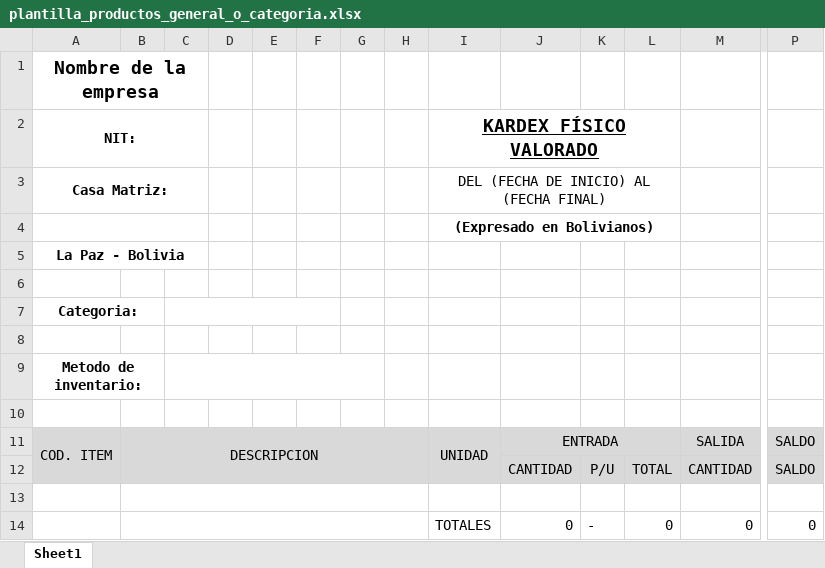
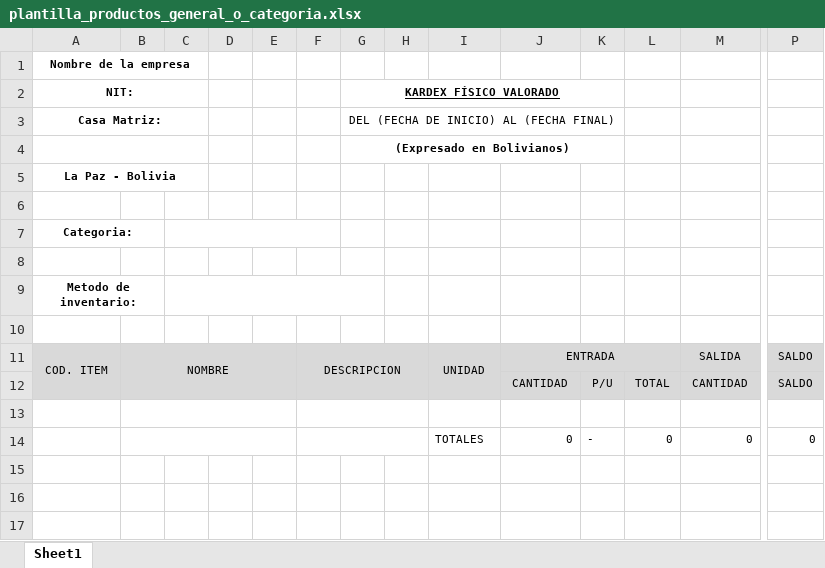
Before and after one commit to rodaltamir/sistema_de_inventario-rengifo-ltda, an Excel workbook: public/templates/plantilla_productos_general_o_categoria.xlsx, sheet Sheet1, drawn as a sheet; only a part is shown, gaps mark what is left out; values as stored, in another font and other column widths than the file's, no borders; removed rows and columns are numbered as before the commit, all else as after; rows hold the shown columns only; the diff covers the shown part only; the diff names each change by its address in the sheet, - before the commit and + after, or states it on an @@ line.

Commit message:
Mejoras de datos de transaccion y fix kardex y exportaciones

```diff
--- a/public/templates/plantilla_productos_general_o_categoria.xlsx (sheet Sheet1)
+++ b/public/templates/plantilla_productos_general_o_categoria.xlsx (sheet Sheet1)
@@ A1:A3 text size: smaller @@
-G2: (empty)
+G2: KARDEX FÍSICO VALORADO
+G2:K2 merged
-I2: KARDEX FÍSICO VALORADO
+I2: (empty)
-I2:L2 merged
-G3 (KARDEX FÍSICO VALORADO): (empty)
+G3 (KARDEX FÍSICO VALORADO): DEL (FECHA DE INICIO) AL (FECHA FINAL)
+G3:K3 merged
-I3: DEL (FECHA DE INICIO) AL (FECHA FINAL)
+I3: (empty)
-I3:L3 merged
-row 4:  |  |  |  |  |  |  |  | (Expresado en Bolivianos)
+row 4:  |  |  |  |  |  | (Expresado en Bolivianos)
@@ A5 text size: smaller @@
@@ A7 text size: smaller @@
@@ A9 text size: smaller @@
@@ A11:B11 text size: smaller @@
-B11: DESCRIPCION
+B11: NOMBRE
-B11:H12 merged
+B11:E12 merged
-F11: (empty)
+F11: DESCRIPCION
+F11:H12 merged
@@ I11:J11 text size: smaller @@
@@ M11 text size: smaller @@
@@ P11 text size: smaller @@
@@ J12:P12 text size: smaller @@
-B13:H13 merged
+B13:E13 merged
+F13:H13 merged
-B14:H14 merged
+B14:E14 merged
+F14:H14 merged
@@ I14:P14 text size: smaller @@
```
Also changed, not shown: cell formats elsewhere in this sheet, public/templates/plantilla_kardex_general.xlsx, 7 other files.
